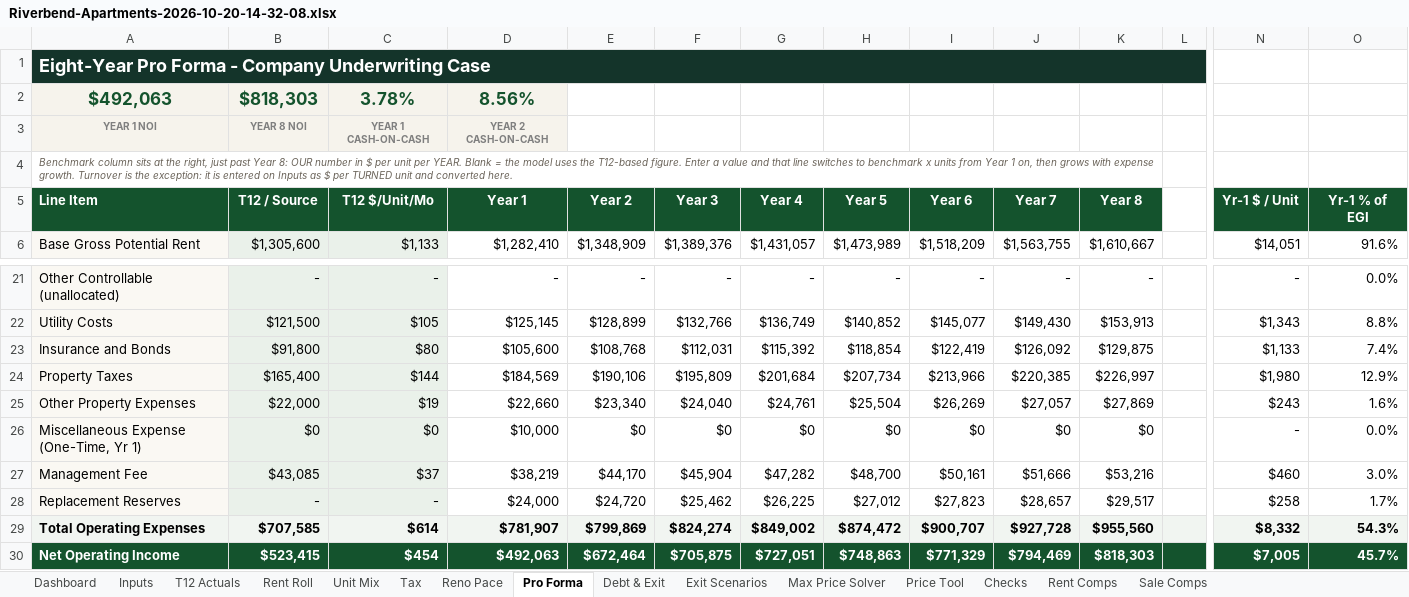
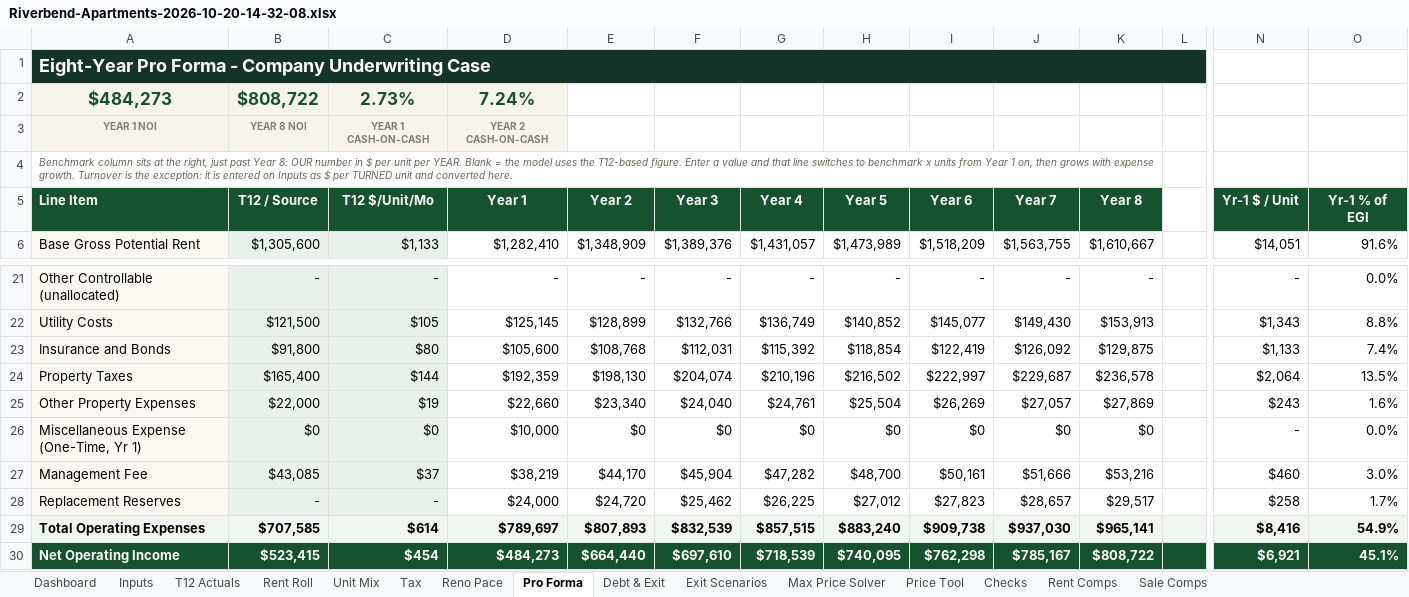
Before and after one commit to nathansabony/ops-dashboard-demo, an Excel workbook: data/underwriting/Riverbend-Apartments-2026-10-20-14-32-08.xlsx, sheet Pro Forma, drawn as a sheet; only a part is shown, gaps mark what is left out; values as stored, in another font and other column widths than the file's, no borders; removed rows and columns are numbered as before the commit, all else as after; rows hold the shown columns only; the diff covers the shown part only; the diff names each change by its address in the sheet, - before the commit and + after, or states it on an @@ line.

```diff
--- a/data/underwriting/Riverbend-Apartments-2026-10-20-14-32-08.xlsx (sheet Pro Forma)
+++ b/data/underwriting/Riverbend-Apartments-2026-10-20-14-32-08.xlsx (sheet Pro Forma)
-row 2: $492,063 | $818,303 | 3.78% | 8.56%
+row 2: $484,273 | $808,722 | 2.73% | 7.24%
-D24 (Year 1): $184,569
+D24 (Year 1): $192,359
-E24 (Year 2): $190,106
+E24 (Year 2): $198,130
-F24 (Year 3): $195,809
+F24 (Year 3): $204,074
-G24 (Year 4): $201,684
+G24 (Year 4): $210,196
-H24 (Year 5): $207,734
+H24 (Year 5): $216,502
-I24 (Year 6): $213,966
+I24 (Year 6): $222,997
-J24 (Year 7): $220,385
+J24 (Year 7): $229,687
-K24 (Year 8): $226,997
+K24 (Year 8): $236,578
-N24 (Yr-1 $ / Unit): $1,980
+N24 (Yr-1 $ / Unit): $2,064
-O24 (Yr-1 % of EGI): 12.9%
+O24 (Yr-1 % of EGI): 13.5%
-D29 (Year 1): $781,907
+D29 (Year 1): $789,697
-E29 (Year 2): $799,869
+E29 (Year 2): $807,893
-F29 (Year 3): $824,274
+F29 (Year 3): $832,539
-G29 (Year 4): $849,002
+G29 (Year 4): $857,515
-H29 (Year 5): $874,472
+H29 (Year 5): $883,240
-I29 (Year 6): $900,707
+I29 (Year 6): $909,738
-J29 (Year 7): $927,728
+J29 (Year 7): $937,030
-K29 (Year 8): $955,560
+K29 (Year 8): $965,141
-N29 (Yr-1 $ / Unit): $8,332
+N29 (Yr-1 $ / Unit): $8,416
-O29 (Yr-1 % of EGI): 54.3%
+O29 (Yr-1 % of EGI): 54.9%
-D30 (Year 1): $492,063
+D30 (Year 1): $484,273
-E30 (Year 2): $672,464
+E30 (Year 2): $664,440
-F30 (Year 3): $705,875
+F30 (Year 3): $697,610
-G30 (Year 4): $727,051
+G30 (Year 4): $718,539
-H30 (Year 5): $748,863
+H30 (Year 5): $740,095
-I30 (Year 6): $771,329
+I30 (Year 6): $762,298
-J30 (Year 7): $794,469
+J30 (Year 7): $785,167
-K30 (Year 8): $818,303
+K30 (Year 8): $808,722
-N30 (Yr-1 $ / Unit): $7,005
+N30 (Yr-1 $ / Unit): $6,921
-O30 (Yr-1 % of EGI): 45.7%
+O30 (Yr-1 % of EGI): 45.1%
```
Also changed, not shown: 32 edited cells elsewhere in this sheet, sheet Exit Scenarios, sheet Debt & Exit, sheet Dashboard, sheet Tax, sheet Sale Comps, sheet Inputs, 1 more sheet, underwriting/sample/Riverbend Apartments - Rent Roll.xlsx, underwriting/sample/Riverbend Apartments - T12.xlsx, 8 other files.
